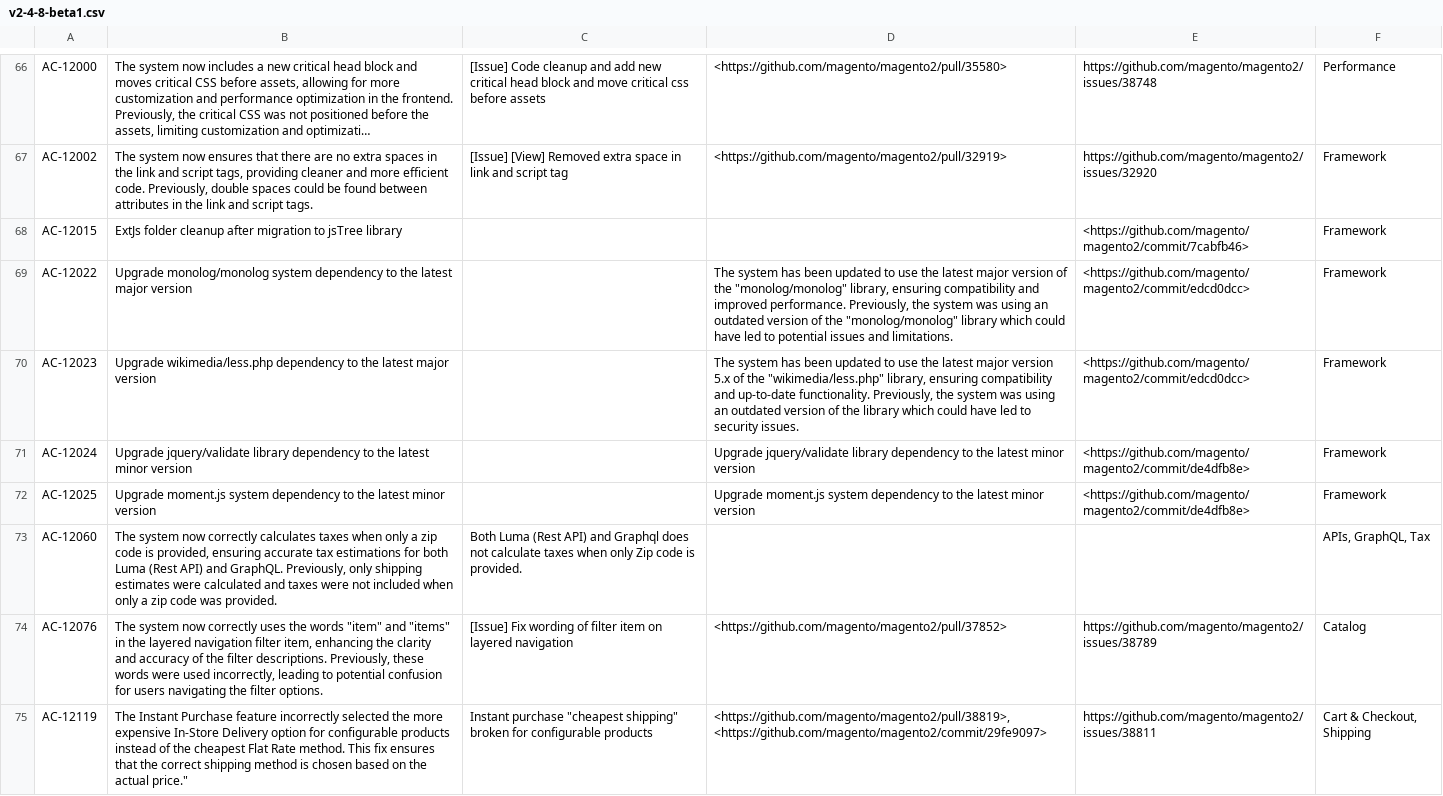
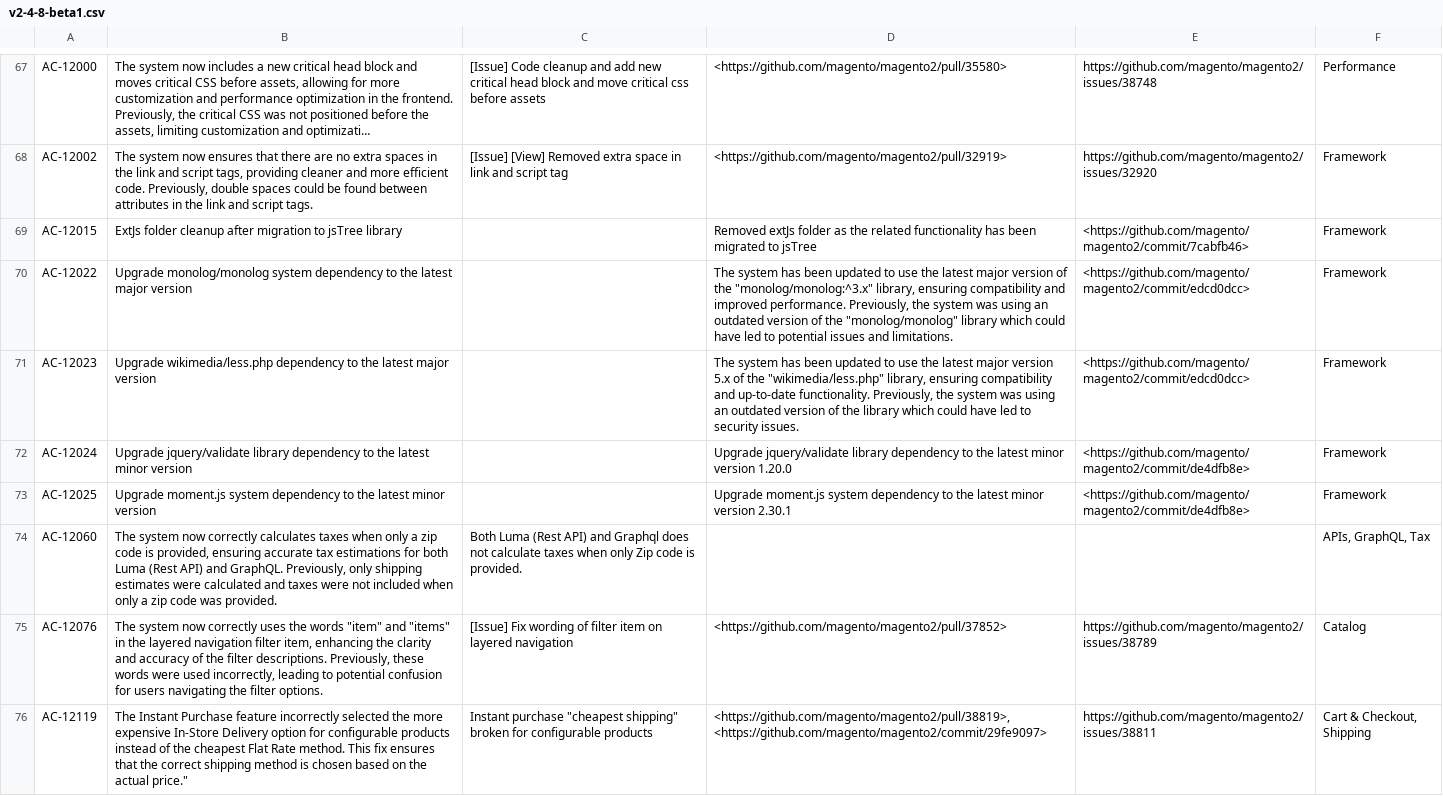
Before and after one commit to AdobeDocs/commerce-operations.ko-KR, a CSV file: _jekyll/_data/release/fixed-issues/v2-4-8-beta1.csv, drawn as a sheet; only a part is shown, gaps mark what is left out; long unchanged cells end in …; addresses are those after the commit; the diff covers the shown part only; the diff names each change by its address in the sheet, - before the commit and + after, or states it on an @@ line.

```diff
--- a/_jekyll/_data/release/fixed-issues/v2-4-8-beta1.csv
+++ b/_jekyll/_data/release/fixed-issues/v2-4-8-beta1.csv
-D69: (empty)
+D69: Removed extJs folder as the related functionality has been migrated to jsTree
-D70: …of the "monolog/monolog" library, ensuring…
+D70: …of the "monolog/monolog:^3.x" library, ensuring…
-D72: …minor version
+D72: …minor version 1.20.0
-D73: …minor version
+D73: …minor version 2.30.1
```
Also changed, not shown: 15 added rows, 6 removed rows and 30 edited cells elsewhere in this file.
